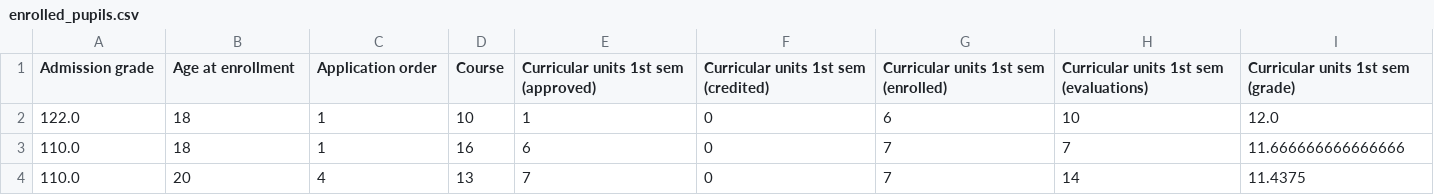
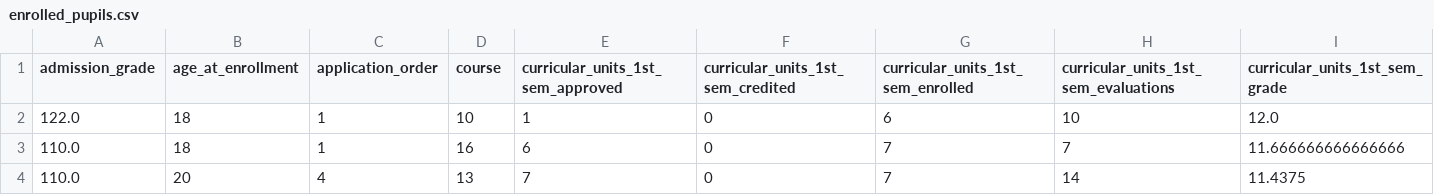
Before and after one commit to ahyde321/early-dropout-prediction-system, a CSV file: models/mid/data/filtered/enrolled_pupils.csv, drawn as a sheet; only a part is shown; the diff covers the shown part only; the diff names each change by its address in the sheet, - before the commit and + after, or states it on an @@ line.

```diff
--- a/models/mid/data/filtered/enrolled_pupils.csv
+++ b/models/mid/data/filtered/enrolled_pupils.csv
-A1: Admission grade
+A1: admission_grade
-B1: Age at enrollment
+B1: age_at_enrollment
-C1: Application order
+C1: application_order
-D1: Course
+D1: course
-E1: Curricular units 1st sem (approved)
+E1: curricular_units_1st_sem_approved
-F1: Curricular units 1st sem (credited)
+F1: curricular_units_1st_sem_credited
-G1: Curricular units 1st sem (enrolled)
+G1: curricular_units_1st_sem_enrolled
-H1: Curricular units 1st sem (evaluations)
+H1: curricular_units_1st_sem_evaluations
-I1: Curricular units 1st sem (grade)
+I1: curricular_units_1st_sem_grade
```
Also changed, not shown: 23 edited cells elsewhere in this file, models/mid/data/filtered/past_pupils.csv, models/mid/data/preprocessed/preprocessed_enrolled_pupils.csv, 18 other files.
